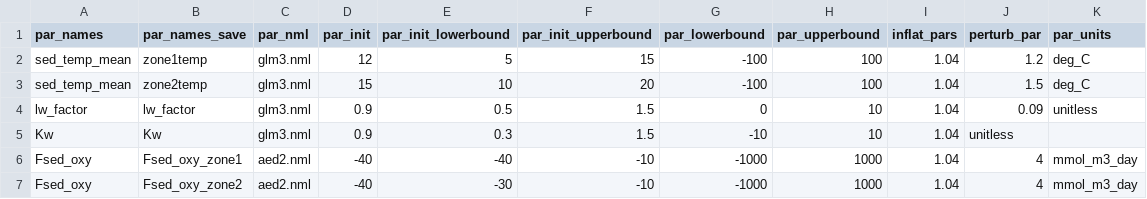
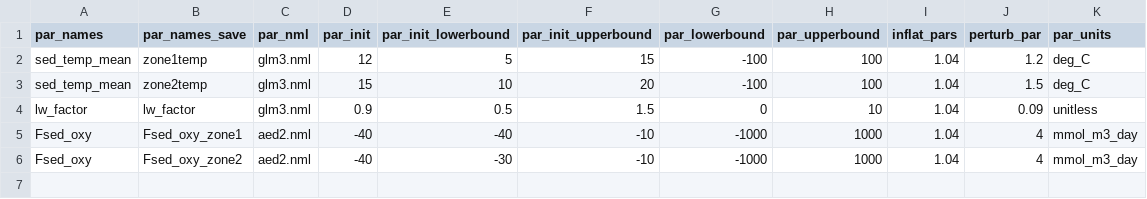
Before and after one commit to vahid-dan/FCRE-forecast-code, a CSV file: configuration/glm_aed_ms/parameter_calibration_config_aed.csv, drawn as a sheet.

```diff
--- a/configuration/glm_aed_ms/parameter_calibration_config_aed.csv
+++ b/configuration/glm_aed_ms/parameter_calibration_config_aed.csv
@@ -4,3 +4,2 @@ sed_temp_mean,zone2temp,glm3.nml,15,10,20,-100,100,1.04,1.5,deg_C
 lw_factor,lw_factor,glm3.nml,0.9,0.5,1.5,0,10,1.04,0.09,unitless
-Kw,Kw,glm3.nml,0.9,0.3,1.5,-10,10,1.04,unitless
 Fsed_oxy,Fsed_oxy_zone1,aed2.nml,-40,-40,-10,-1000,1000,1.04,4,mmol_m3_day
```
Also changed, not shown: 2 other files.
